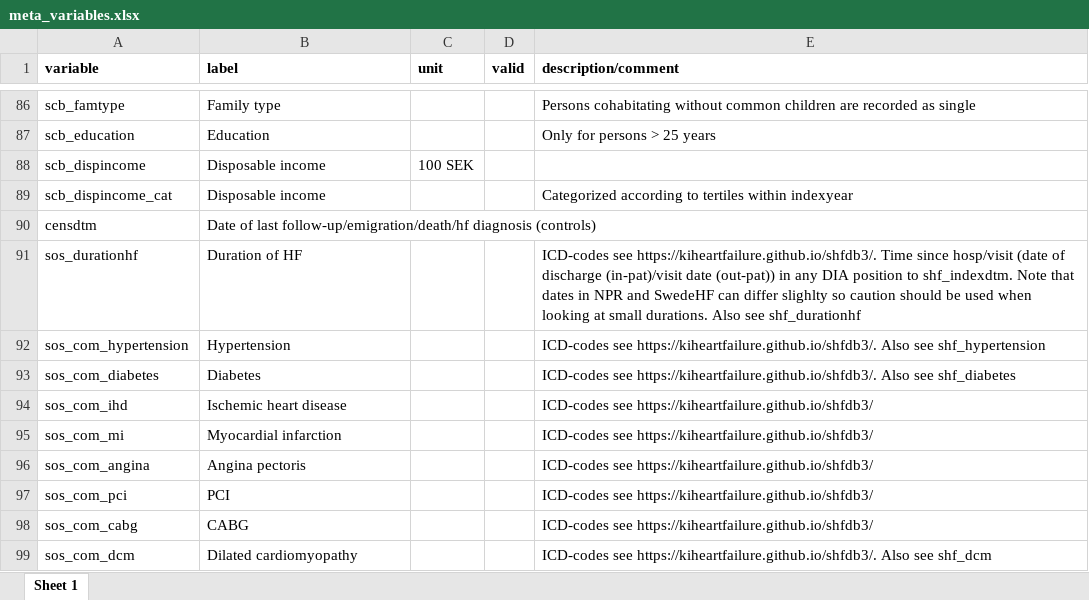
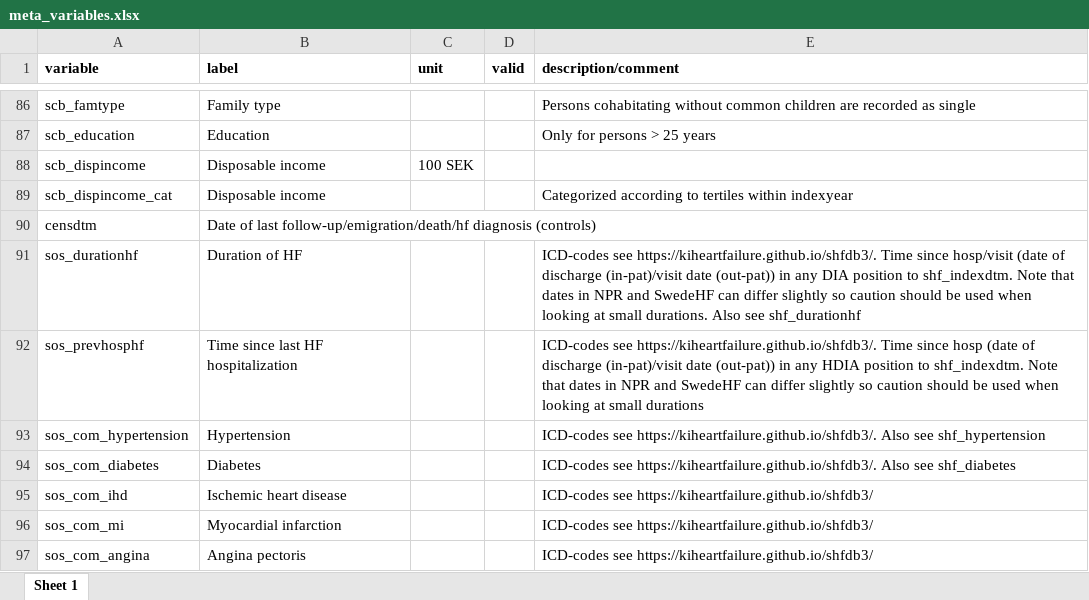
Before and after one commit to KIHeartFailure/shfdb3dm, an Excel workbook: metadata/meta_variables.xlsx, sheet Sheet 1, drawn as a sheet; only a part is shown, gaps mark what is left out; the shorter side is filled out with more unchanged rows; values as stored, in another font and other column widths than the file's, no borders; the diff names each change by its address in the sheet, - before the commit and + after, or states it on an @@ line.

```diff
--- a/metadata/meta_variables.xlsx (sheet Sheet 1)
+++ b/metadata/meta_variables.xlsx (sheet Sheet 1)
-E91 (description/comment): …can differ slighlty so caution…
+E91 (description/comment): …can differ slightly so caution…
+row 92: sos_prevhosphf | Time since last HF hospitalization |  |  | ICD-codes see https://kiheartfailure.github.io/shfdb3/. Time since hosp (date of discharge (in-pat)/visit date (out-pat)) in any HDIA position to shf_indexdtm. Note that dates in NPR and SwedeHF can differ slightly so caution should be used when looking at small durations
```
Also changed, not shown: metadata/meta_factorlevels.xlsx, 5 other files.
